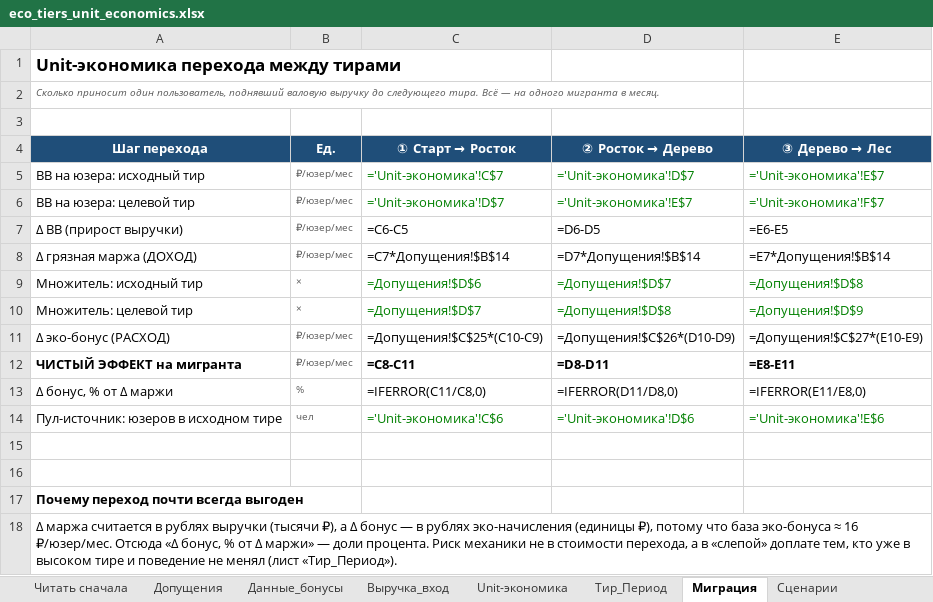
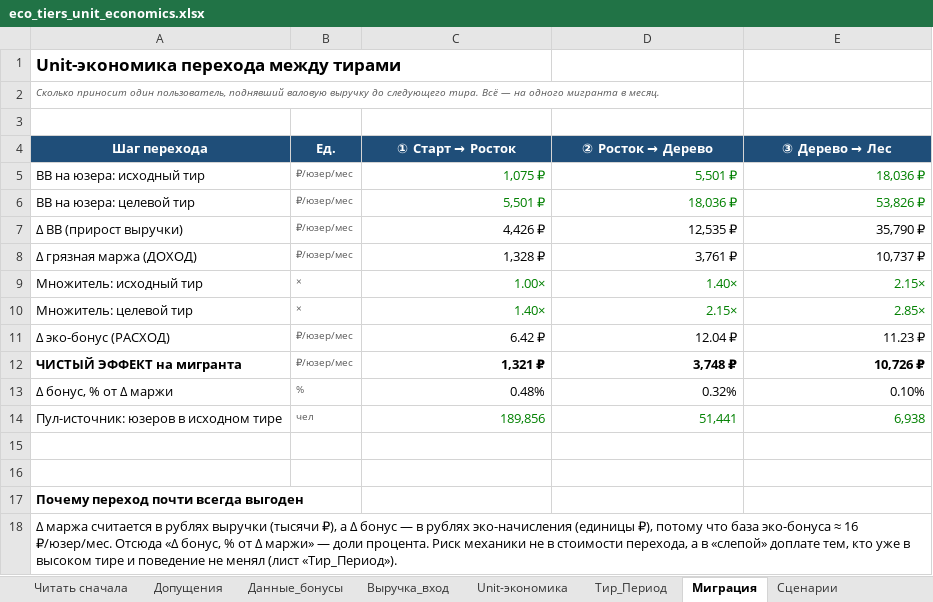
Before and after one commit to Boris123321123321/dev, an Excel workbook: output/eco_tiers_unit_economics.xlsx, sheet Миграция, drawn as a sheet; values as stored, in another font and other column widths than the file's, no borders; formulas without a stored value are shown as written; the diff names each change by its address in the sheet, - before the commit and + after, or states it on an @@ line.

```diff
--- a/output/eco_tiers_unit_economics.xlsx (sheet Миграция)
+++ b/output/eco_tiers_unit_economics.xlsx (sheet Миграция)
-C5 (① Старт → Росток): ='Unit-экономика'!C$7
+C5 (① Старт → Росток): 1,075 ₽
-D5 (② Росток → Дерево): ='Unit-экономика'!D$7
+D5 (② Росток → Дерево): 5,501 ₽
-E5 (③ Дерево → Лес): ='Unit-экономика'!E$7
+E5 (③ Дерево → Лес): 18,036 ₽
-C6 (① Старт → Росток): ='Unit-экономика'!D$7
+C6 (① Старт → Росток): 5,501 ₽
-D6 (② Росток → Дерево): ='Unit-экономика'!E$7
+D6 (② Росток → Дерево): 18,036 ₽
-E6 (③ Дерево → Лес): ='Unit-экономика'!F$7
+E6 (③ Дерево → Лес): 53,826 ₽
-C7 (① Старт → Росток): =C6-C5
+C7 (① Старт → Росток): 4,426 ₽
-D7 (② Росток → Дерево): =D6-D5
+D7 (② Росток → Дерево): 12,535 ₽
-E7 (③ Дерево → Лес): =E6-E5
+E7 (③ Дерево → Лес): 35,790 ₽
-C8 (① Старт → Росток): =C7*Допущения!$B$14
+C8 (① Старт → Росток): 1,328 ₽
-D8 (② Росток → Дерево): =D7*Допущения!$B$14
+D8 (② Росток → Дерево): 3,761 ₽
-E8 (③ Дерево → Лес): =E7*Допущения!$B$14
+E8 (③ Дерево → Лес): 10,737 ₽
-C9 (① Старт → Росток): =Допущения!$D$6
+C9 (① Старт → Росток): 1.00×
-D9 (② Росток → Дерево): =Допущения!$D$7
+D9 (② Росток → Дерево): 1.40×
-E9 (③ Дерево → Лес): =Допущения!$D$8
+E9 (③ Дерево → Лес): 2.15×
-C10 (① Старт → Росток): =Допущения!$D$7
+C10 (① Старт → Росток): 1.40×
-D10 (② Росток → Дерево): =Допущения!$D$8
+D10 (② Росток → Дерево): 2.15×
-E10 (③ Дерево → Лес): =Допущения!$D$9
+E10 (③ Дерево → Лес): 2.85×
-C11 (① Старт → Росток): =Допущения!$C$25*(C10-C9)
+C11 (① Старт → Росток): 6.42 ₽
-D11 (② Росток → Дерево): =Допущения!$C$26*(D10-D9)
+D11 (② Росток → Дерево): 12.04 ₽
-E11 (③ Дерево → Лес): =Допущения!$C$27*(E10-E9)
+E11 (③ Дерево → Лес): 11.23 ₽
-C12 (① Старт → Росток): =C8-C11
+C12 (① Старт → Росток): 1,321 ₽
-D12 (② Росток → Дерево): =D8-D11
+D12 (② Росток → Дерево): 3,748 ₽
-E12 (③ Дерево → Лес): =E8-E11
+E12 (③ Дерево → Лес): 10,726 ₽
-C13 (① Старт → Росток): =IFERROR(C11/C8,0)
+C13 (① Старт → Росток): 0.48%
-D13 (② Росток → Дерево): =IFERROR(D11/D8,0)
+D13 (② Росток → Дерево): 0.32%
-E13 (③ Дерево → Лес): =IFERROR(E11/E8,0)
+E13 (③ Дерево → Лес): 0.10%
-C14 (① Старт → Росток): ='Unit-экономика'!C$6
+C14 (① Старт → Росток): 189,856
-D14 (② Росток → Дерево): ='Unit-экономика'!D$6
+D14 (② Росток → Дерево): 51,441
-E14 (③ Дерево → Лес): ='Unit-экономика'!E$6
+E14 (③ Дерево → Лес): 6,938
```
Also changed, not shown: sheet Тир_Период, sheet Unit-экономика, sheet Выручка_вход, sheet Сценарии, sheet Данные_бонусы, sheet Допущения, 3 other files.
